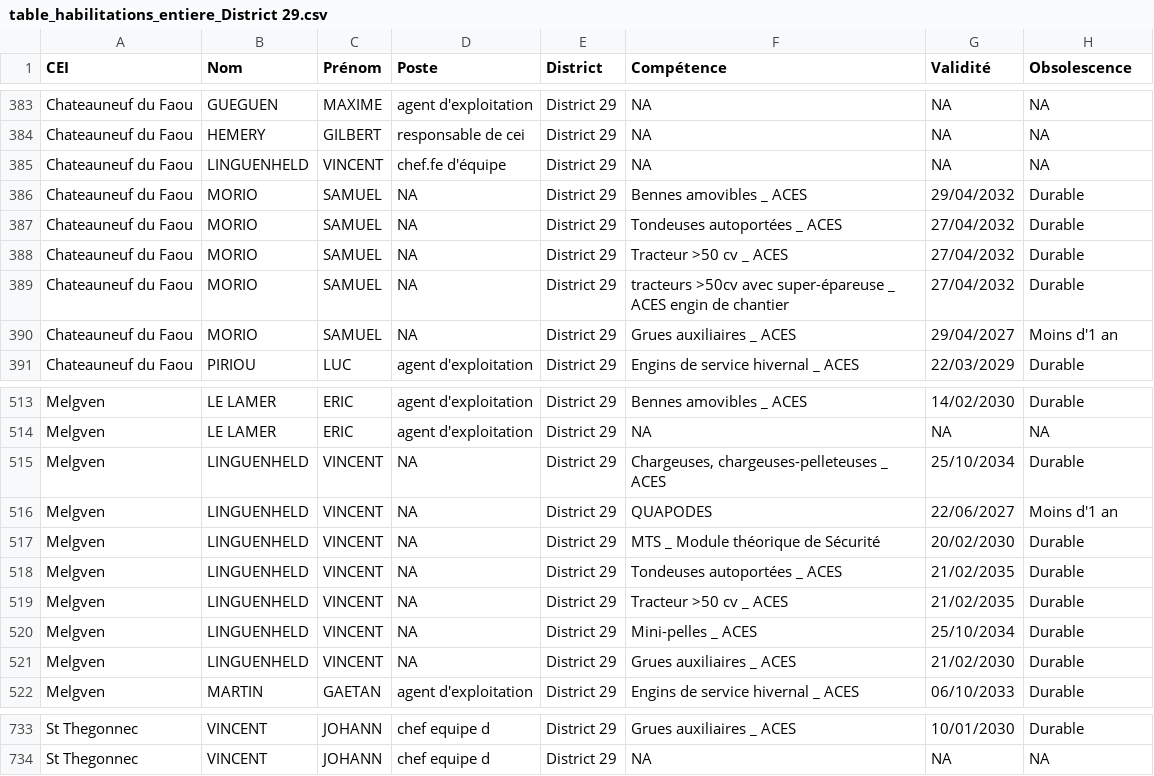
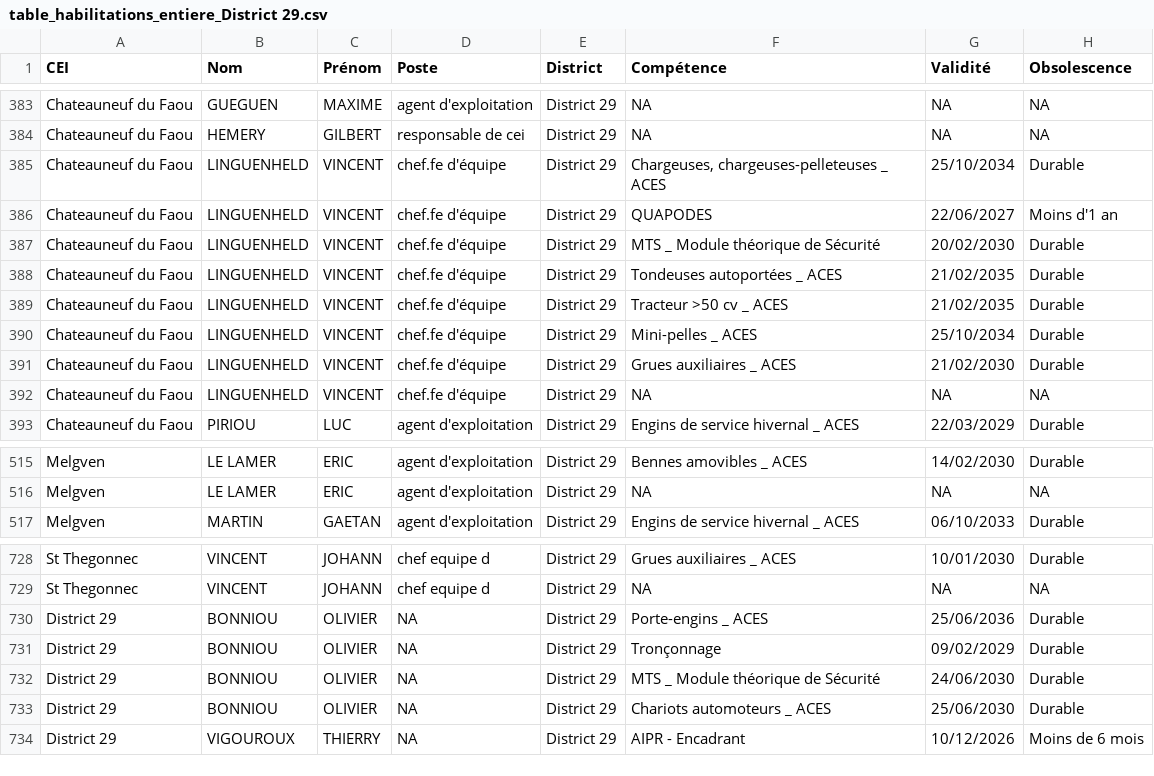
Before and after one commit to DIROuest-CG/schado29, a CSV file: docs/out/csv/table_habilitations_entiere_District 29.csv, drawn as a sheet; only a part is shown, gaps mark what is left out; the diff covers the shown part only.

```diff
--- a/docs/out/csv/table_habilitations_entiere_District 29.csv
+++ b/docs/out/csv/table_habilitations_entiere_District 29.csv
@@ -384,8 +384,10 @@
 "Chateauneuf du Faou","HEMERY","GILBERT","responsable de cei","District 29",NA,NA,NA
+"Chateauneuf du Faou","LINGUENHELD","VINCENT","chef.fe d'équipe","District 29","Chargeuses, chargeuses-pelleteuses _ ACES","25/10/2034","Durable"
+"Chateauneuf du Faou","LINGUENHELD","VINCENT","chef.fe d'équipe","District 29","QUAPODES","22/06/2027","Moins d'1 an"
+"Chateauneuf du Faou","LINGUENHELD","VINCENT","chef.fe d'équipe","District 29","MTS _ Module théorique de Sécurité","20/02/2030","Durable"
+"Chateauneuf du Faou","LINGUENHELD","VINCENT","chef.fe d'équipe","District 29","Tondeuses autoportées _ ACES","21/02/2035","Durable"
+"Chateauneuf du Faou","LINGUENHELD","VINCENT","chef.fe d'équipe","District 29","Tracteur >50 cv _ ACES","21/02/2035","Durable"
+"Chateauneuf du Faou","LINGUENHELD","VINCENT","chef.fe d'équipe","District 29","Mini-pelles _ ACES","25/10/2034","Durable"
+"Chateauneuf du Faou","LINGUENHELD","VINCENT","chef.fe d'équipe","District 29","Grues auxiliaires _ ACES","21/02/2030","Durable"
 "Chateauneuf du Faou","LINGUENHELD","VINCENT","chef.fe d'équipe","District 29",NA,NA,NA
-"Chateauneuf du Faou","MORIO","SAMUEL",NA,"District 29","Bennes amovibles _ ACES","29/04/2032","Durable"
-"Chateauneuf du Faou","MORIO","SAMUEL",NA,"District 29","Tondeuses autoportées _ ACES","27/04/2032","Durable"
-"Chateauneuf du Faou","MORIO","SAMUEL",NA,"District 29","Tracteur >50 cv _ ACES","27/04/2032","Durable"
-"Chateauneuf du Faou","MORIO","SAMUEL",NA,"District 29","tracteurs >50cv avec super-épareuse _ ACES engin de chantier","27/04/2032","Durable"
-"Chateauneuf du Faou","MORIO","SAMUEL",NA,"District 29","Grues auxiliaires _ ACES","29/04/2027","Moins d'1 an"
 "Chateauneuf du Faou","PIRIOU","LUC","agent d'exploitation","District 29","Engins de service hivernal _ ACES","22/03/2029","Durable"
@@ -514,9 +516,2 @@
 "Melgven","LE LAMER","ERIC","agent d'exploitation","District 29",NA,NA,NA
-"Melgven","LINGUENHELD","VINCENT",NA,"District 29","Chargeuses, chargeuses-pelleteuses _ ACES","25/10/2034","Durable"
-"Melgven","LINGUENHELD","VINCENT",NA,"District 29","QUAPODES","22/06/2027","Moins d'1 an"
-"Melgven","LINGUENHELD","VINCENT",NA,"District 29","MTS _ Module théorique de Sécurité","20/02/2030","Durable"
-"Melgven","LINGUENHELD","VINCENT",NA,"District 29","Tondeuses autoportées _ ACES","21/02/2035","Durable"
-"Melgven","LINGUENHELD","VINCENT",NA,"District 29","Tracteur >50 cv _ ACES","21/02/2035","Durable"
-"Melgven","LINGUENHELD","VINCENT",NA,"District 29","Mini-pelles _ ACES","25/10/2034","Durable"
-"Melgven","LINGUENHELD","VINCENT",NA,"District 29","Grues auxiliaires _ ACES","21/02/2030","Durable"
 "Melgven","MARTIN","GAETAN","agent d'exploitation","District 29","Engins de service hivernal _ ACES","06/10/2033","Durable"
@@ -734 +729,6 @@
 "St Thegonnec","VINCENT","JOHANN","chef equipe d","District 29",NA,NA,NA
+"District 29","BONNIOU","OLIVIER",NA,"District 29","Porte-engins _ ACES","25/06/2036","Durable"
+"District 29","BONNIOU","OLIVIER",NA,"District 29","Tronçonnage","09/02/2029","Durable"
+"District 29","BONNIOU","OLIVIER",NA,"District 29","MTS _ Module théorique de Sécurité","24/06/2030","Durable"
+"District 29","BONNIOU","OLIVIER",NA,"District 29","Chariots automoteurs _ ACES","25/06/2030","Durable"
+"District 29","VIGOUROUX","THIERRY",NA,"District 29","AIPR - Encadrant","10/12/2026","Moins de 6 mois"
```
Also changed, not shown: 6 edited cells elsewhere in this file, docs/out/csv/habilitations_AIPR_District 29.csv, docs/out/csv/habilitations_chariot_elevateur_District 29.csv, 13 other files.
